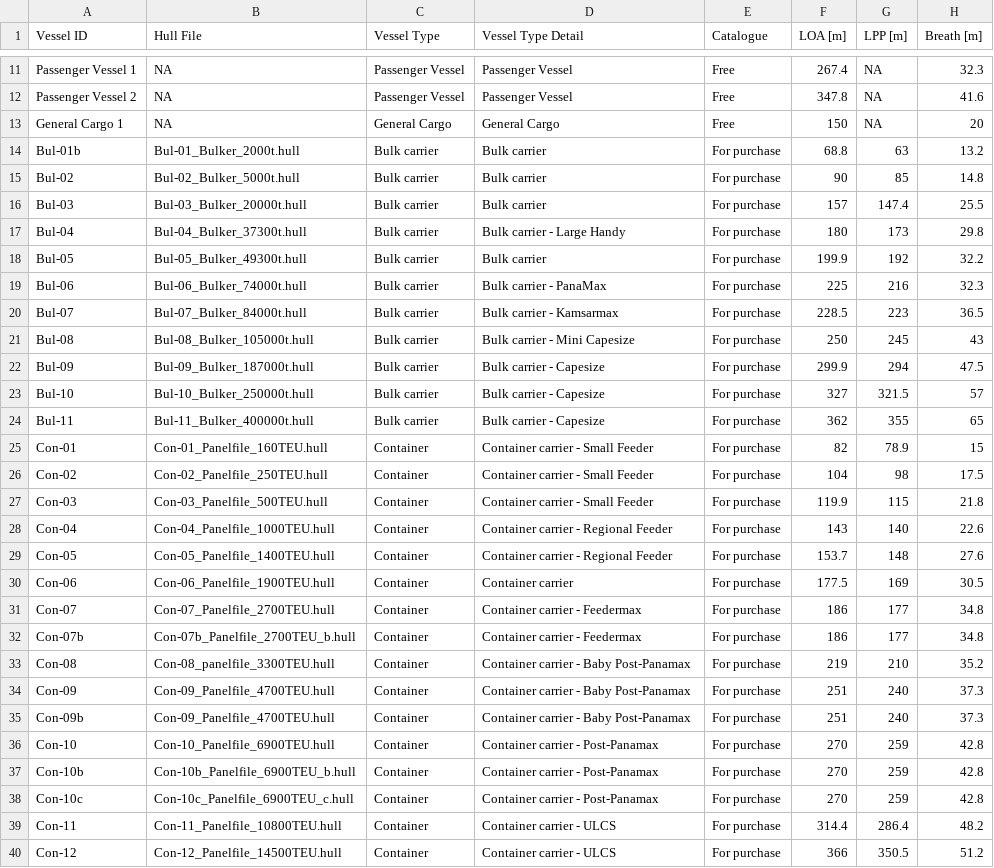
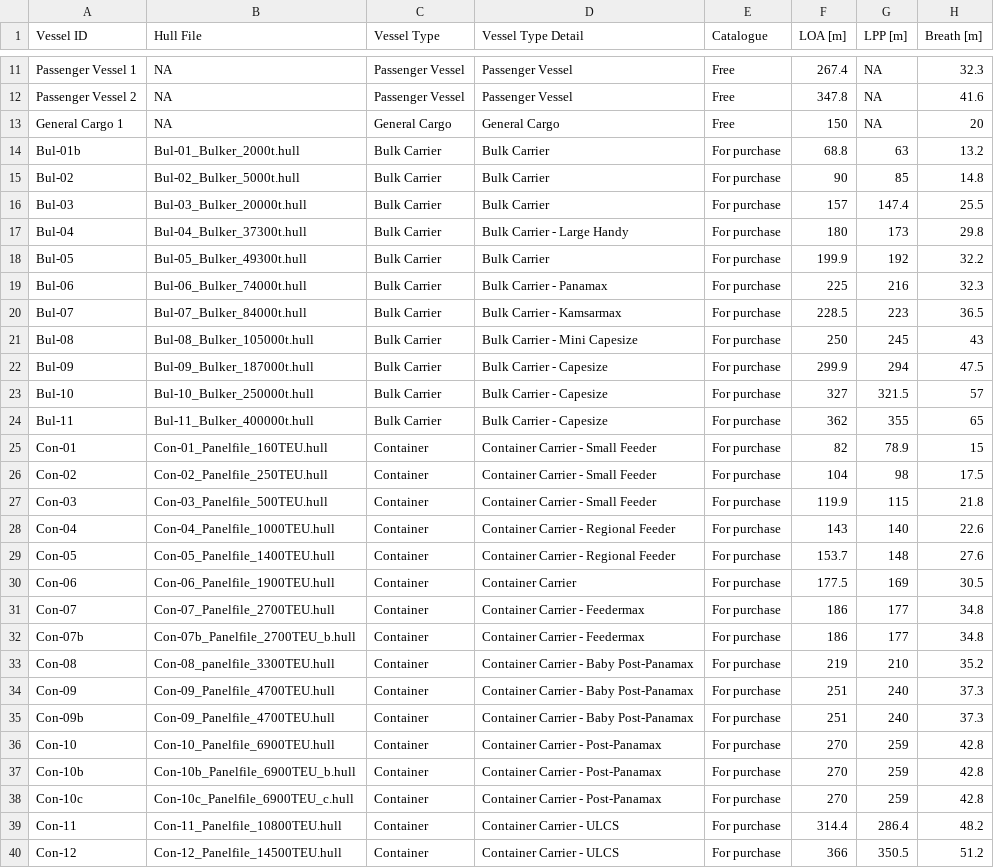
Before and after one commit to tomas19/vessel_hull_finder_test, a CSV file: data/vessel_hulls_combined.csv, drawn as a sheet; only a part is shown, gaps mark what is left out; the diff covers the shown part only; the diff names each change by its address in the sheet, - before the commit and + after, or states it on an @@ line.

```diff
--- a/data/vessel_hulls_combined.csv
+++ b/data/vessel_hulls_combined.csv
-C14:C24 (Vessel Type): Bulk carrier
+C14:C24 (Vessel Type): Bulk Carrier
-D14:D16 (Vessel Type Detail): Bulk carrier
+D14:D16 (Vessel Type Detail): Bulk Carrier
-D17 (Vessel Type Detail): Bulk carrier - Large Handy
+D17 (Vessel Type Detail): Bulk Carrier - Large Handy
-D18 (Vessel Type Detail): Bulk carrier
+D18 (Vessel Type Detail): Bulk Carrier
-D19 (Vessel Type Detail): Bulk carrier - PanaMax
+D19 (Vessel Type Detail): Bulk Carrier - Panamax
-D20 (Vessel Type Detail): Bulk carrier - Kamsarmax
+D20 (Vessel Type Detail): Bulk Carrier - Kamsarmax
-D21 (Vessel Type Detail): Bulk carrier - Mini Capesize
+D21 (Vessel Type Detail): Bulk Carrier - Mini Capesize
-D22:D24 (Vessel Type Detail): Bulk carrier - Capesize
+D22:D24 (Vessel Type Detail): Bulk Carrier - Capesize
-D25:D27 (Vessel Type Detail): Container carrier - Small Feeder
+D25:D27 (Vessel Type Detail): Container Carrier - Small Feeder
-D28:D29 (Vessel Type Detail): Container carrier - Regional Feeder
+D28:D29 (Vessel Type Detail): Container Carrier - Regional Feeder
-D30 (Vessel Type Detail): Container carrier
+D30 (Vessel Type Detail): Container Carrier
-D31:D32 (Vessel Type Detail): Container carrier - Feedermax
+D31:D32 (Vessel Type Detail): Container Carrier - Feedermax
-D33:D35 (Vessel Type Detail): Container carrier - Baby Post-Panamax
+D33:D35 (Vessel Type Detail): Container Carrier - Baby Post-Panamax
-D36:D38 (Vessel Type Detail): Container carrier - Post-Panamax
+D36:D38 (Vessel Type Detail): Container Carrier - Post-Panamax
-D39:D40 (Vessel Type Detail): Container carrier - ULCS
+D39:D40 (Vessel Type Detail): Container Carrier - ULCS
```
Also changed, not shown: 3 edited cells elsewhere in this file, 1 other file.
